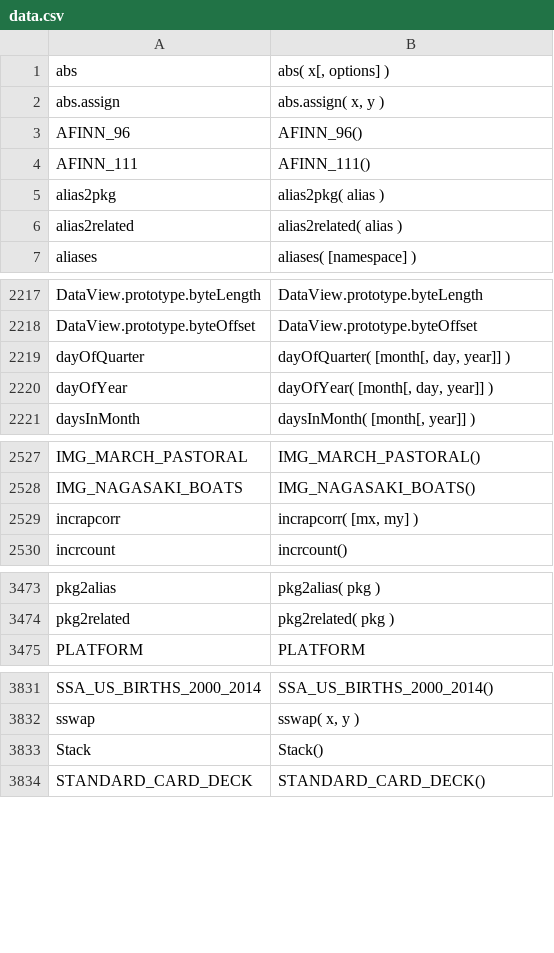
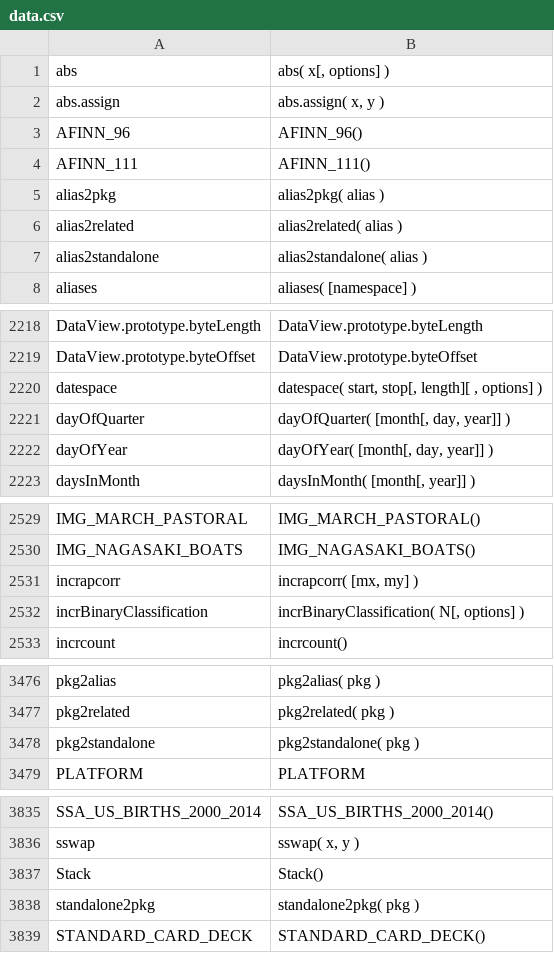
Before and after one commit to stdlib-js/repl-signature, a CSV file: data/data.csv, drawn as a sheet; only a part is shown, gaps mark what is left out; the diff names each change by its address in the sheet, - before the commit and + after, or states it on an @@ line.

```diff
--- a/data/data.csv
+++ b/data/data.csv
+row 7: alias2standalone | alias2standalone( alias )
+row 2220: datespace | datespace( start, stop[, length][ , options] )
+row 2532: incrBinaryClassification | incrBinaryClassification( N[, options] )
+row 3478: pkg2standalone | pkg2standalone( pkg )
+row 3838: standalone2pkg | standalone2pkg( pkg )
```
Also changed, not shown: 13 other files.
